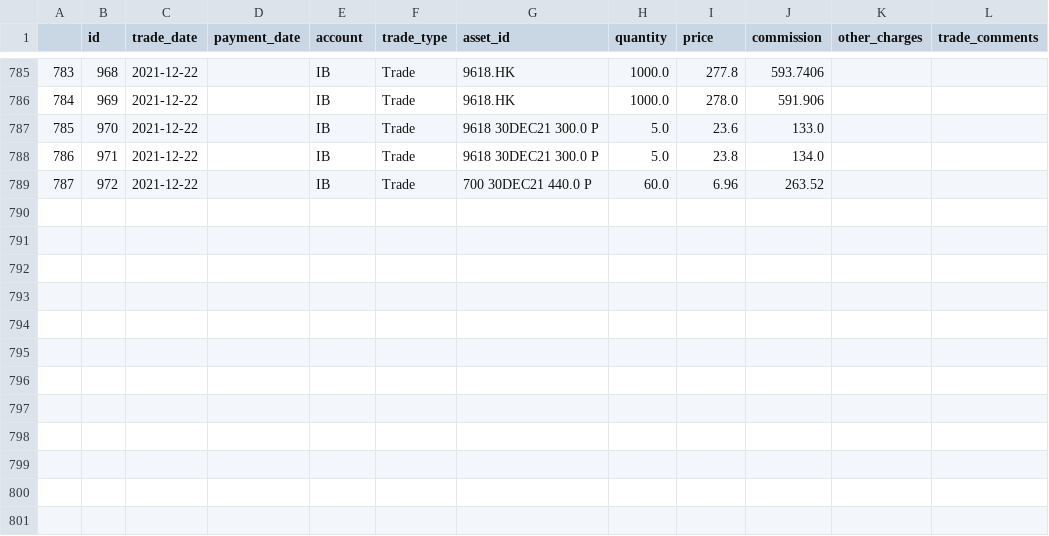
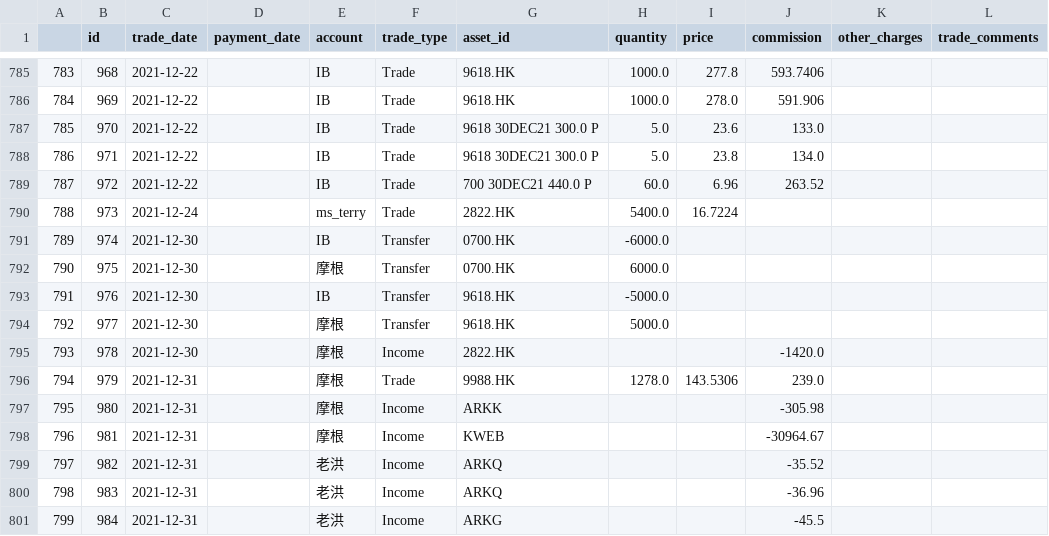
Before and after one commit to koalainfotech/skydog, a CSV file: data/skydog/security_transactions.csv, drawn as a sheet; only a part is shown, gaps mark what is left out.

```diff
--- a/data/skydog/security_transactions.csv
+++ b/data/skydog/security_transactions.csv
@@ -789 +789,13 @@
 787,972,2021-12-22,,IB,Trade,700 30DEC21 440.0 P,60.0,6.96,263.52,,
+788,973,2021-12-24,,ms_terry,Trade,2822.HK,5400.0,16.7224,,,
+789,974,2021-12-30,,IB,Transfer,0700.HK,-6000.0,,,,
+790,975,2021-12-30,,摩根,Transfer,0700.HK,6000.0,,,,
+791,976,2021-12-30,,IB,Transfer,9618.HK,-5000.0,,,,
+792,977,2021-12-30,,摩根,Transfer,9618.HK,5000.0,,,,
+793,978,2021-12-30,,摩根,Income,2822.HK,,,-1420.0,,
+794,979,2021-12-31,,摩根,Trade,9988.HK,1278.0,143.5306,239.0,,
+795,980,2021-12-31,,摩根,Income,ARKK,,,-305.98,,
+796,981,2021-12-31,,摩根,Income,KWEB,,,-30964.67,,
+797,982,2021-12-31,,老洪,Income,ARKQ,,,-35.52,,
+798,983,2021-12-31,,老洪,Income,ARKQ,,,-36.96,,
+799,984,2021-12-31,,老洪,Income,ARKG,,,-45.5,,
```
Also changed, not shown: data/skydog/latest_price.csv, data/skydog/portfolio_latest_holdings_vw.csv, 3 other files.
